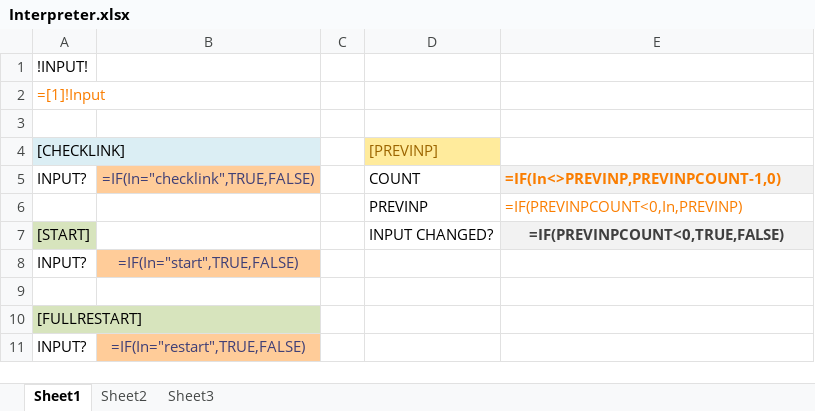
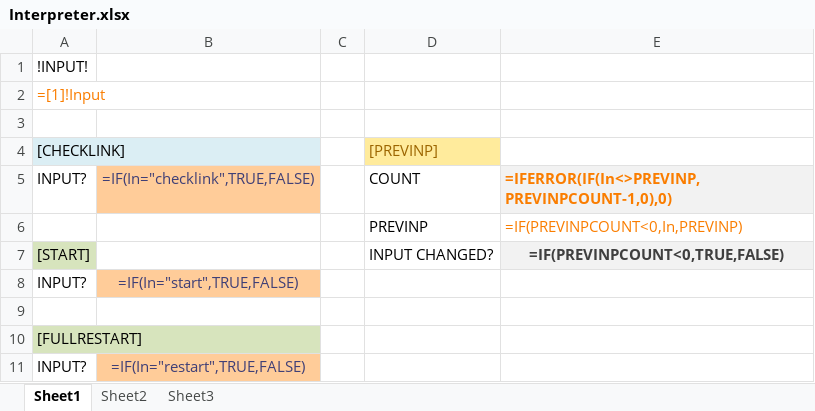
Before and after one commit to Applehihi/ExcelRPG, an Excel workbook: Excel RPG/Game/Interpreter.xlsx, sheet Sheet1, drawn as a sheet; values as stored, in another font and other column widths than the file's, no borders; formulas are shown in place of their values; the diff names each change by its address in the sheet, - before the commit and + after, or states it on an @@ line.

```diff
--- a/Excel RPG/Game/Interpreter.xlsx (sheet Sheet1)
+++ b/Excel RPG/Game/Interpreter.xlsx (sheet Sheet1)
-E5: =IF(In<>PREVINP,PREVINPCOUNT-1,0)
+E5: =IFERROR(IF(In<>PREVINP,PREVINPCOUNT-1,0),0)
```
Also changed, not shown: Excel RPG/Game/Computation.xlsx, Excel RPG/Game/Display.xlsx, 2 other files.
